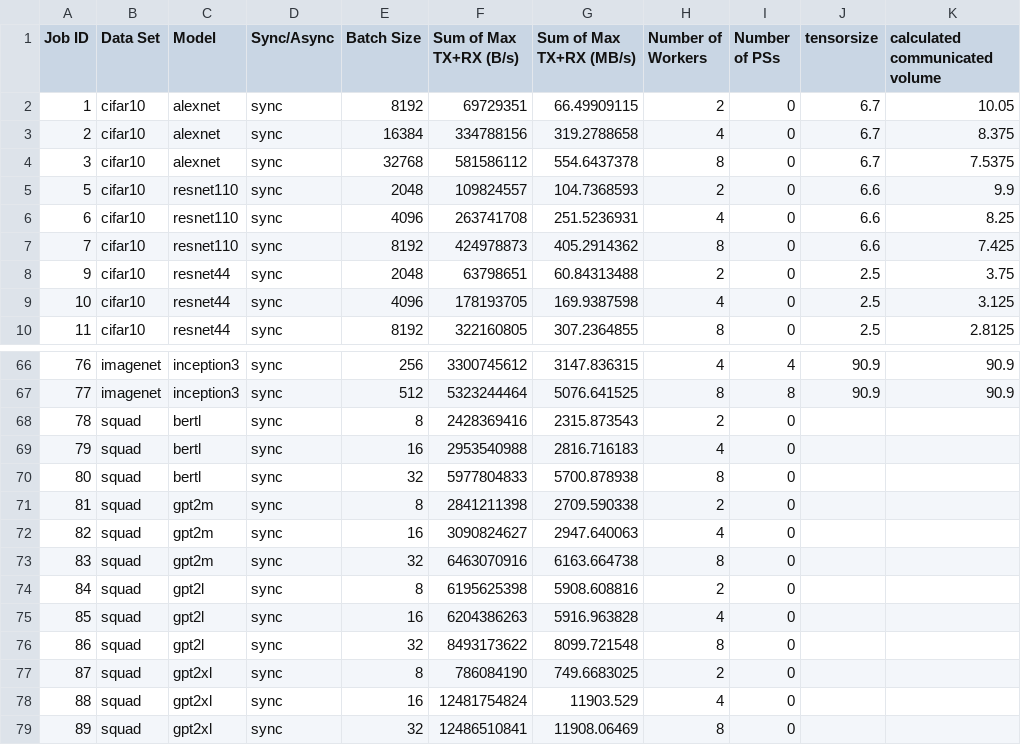
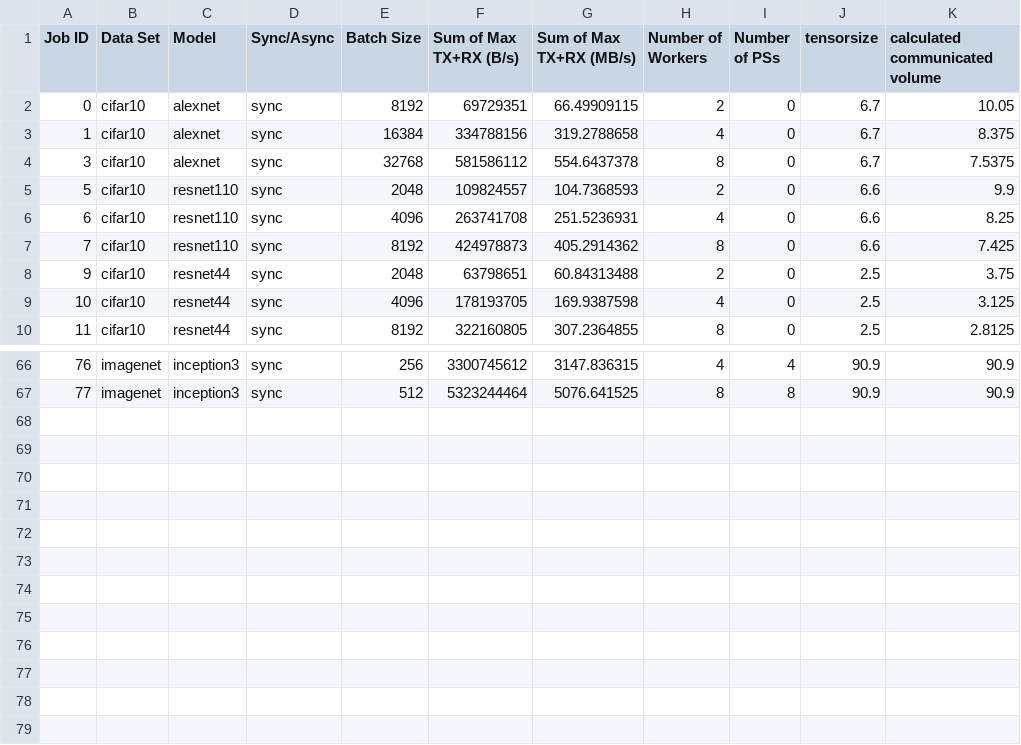
Before and after one commit to hyunnnchoi/comm-predict, a CSV file: data/arps_a100_8gpu_network_summary.csv, drawn as a sheet; only a part is shown, gaps mark what is left out.

Commit message:
fix: problematic data & train codes

```diff
--- a/data/arps_a100_8gpu_network_summary.csv
+++ b/data/arps_a100_8gpu_network_summary.csv
@@ -1,4 +1,4 @@
 Job ID,Data Set,Model,Sync/Async,Batch Size,Sum of Max TX+RX (B/s),Sum of Max TX+RX (MB/s),Number of Workers,Number of PSs,tensorsize,calculated communicated volume
-1,cifar10,alexnet,sync,8192,69729351,66.49909115,2,0,6.7,10.05
-2,cifar10,alexnet,sync,16384,334788156,319.2788658,4,0,6.7,8.375
+0,cifar10,alexnet,sync,8192,69729351,66.49909115,2,0,6.7,10.05
+1,cifar10,alexnet,sync,16384,334788156,319.2788658,4,0,6.7,8.375
 3,cifar10,alexnet,sync,32768,581586112,554.6437378,8,0,6.7,7.5375
@@ -67,13 +67 @@
 77,imagenet,inception3,sync,512,5323244464,5076.641525,8,8,90.9,90.9
-78,squad,bertl,sync,8,2428369416,2315.873543,2,0,,
-79,squad,bertl,sync,16,2953540988,2816.716183,4,0,,
-80,squad,bertl,sync,32,5977804833,5700.878938,8,0,,
-81,squad,gpt2m,sync,8,2841211398,2709.590338,2,0,,
-82,squad,gpt2m,sync,16,3090824627,2947.640063,4,0,,
-83,squad,gpt2m,sync,32,6463070916,6163.664738,8,0,,
-84,squad,gpt2l,sync,8,6195625398,5908.608816,2,0,,
-85,squad,gpt2l,sync,16,6204386263,5916.963828,4,0,,
-86,squad,gpt2l,sync,32,8493173622,8099.721548,8,0,,
-87,squad,gpt2xl,sync,8,786084190,749.6683025,2,0,,
-88,squad,gpt2xl,sync,16,12481754824,11903.529,4,0,,
-89,squad,gpt2xl,sync,32,12486510841,11908.06469,8,0,,
```
Also changed, not shown: 3 other files.
